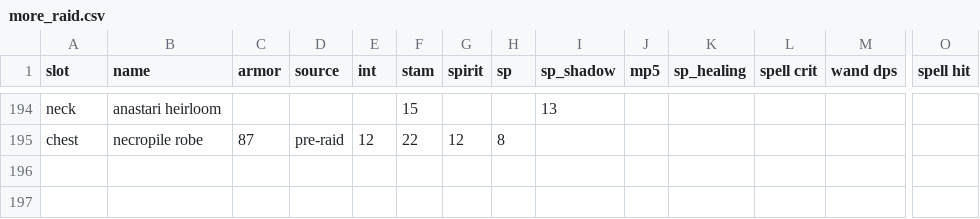
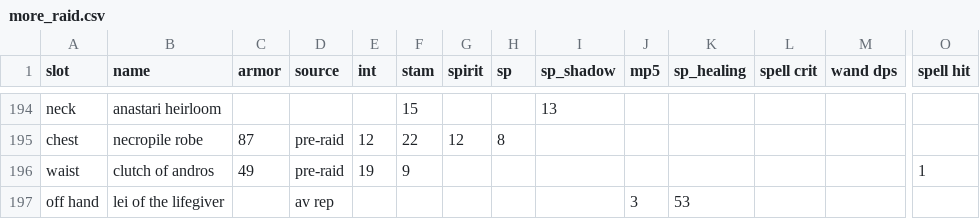
Before and after one commit to dosibjrn/css, a CSV file: items/more_raid.csv, drawn as a sheet; only a part is shown, gaps mark what is left out; rows hold the shown columns only; the diff names each change by its address in the sheet, - before the commit and + after, or states it on an @@ line.

```diff
--- a/items/more_raid.csv
+++ b/items/more_raid.csv
+row 196: waist | clutch of andros | 49 | pre-raid | 19 | 9 |  |  |  |  |  |  |  | 1
+row 197: off hand | lei of the lifegiver |  | av rep |  |  |  |  |  | 3 | 53
```
Also changed, not shown: 31 other files.
